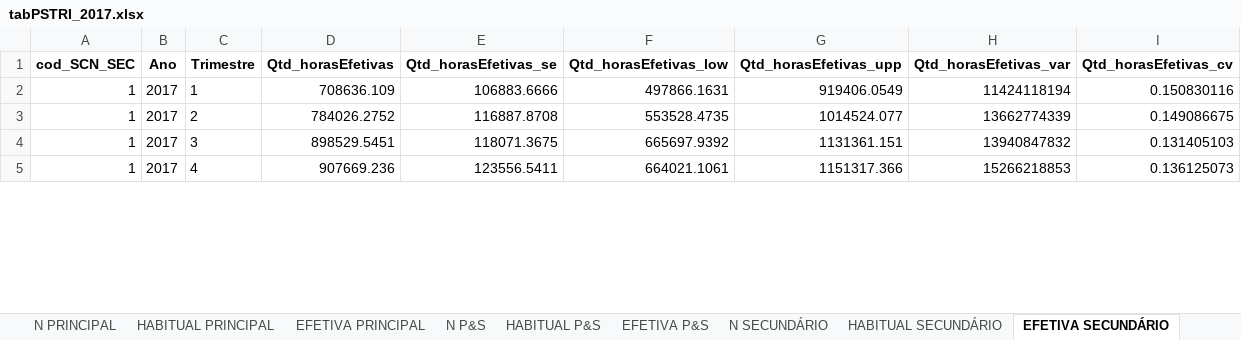
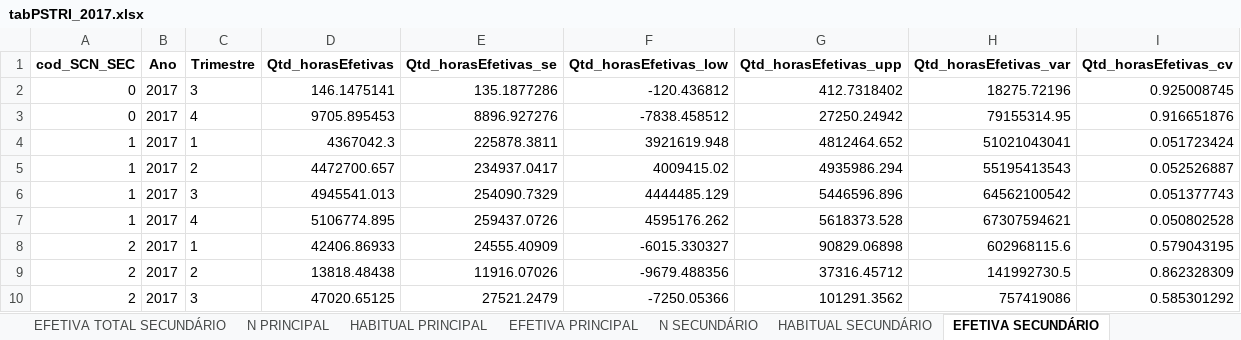
Before and after one commit to FernandaKelly/PNAD_projetos, an Excel workbook: Dados/BR_TRI/tabPSTRI_2017.xlsx, sheet EFETIVA SECUNDÁRIO, drawn as a sheet; only a part is shown; values as stored, in another font and other column widths than the file's, no borders; addresses are those after the commit; the diff covers the shown part only; the diff names each change by its address in the sheet, - before the commit and + after, or states it on an @@ line.

```diff
--- a/Dados/BR_TRI/tabPSTRI_2017.xlsx (sheet EFETIVA SECUNDÁRIO)
+++ b/Dados/BR_TRI/tabPSTRI_2017.xlsx (sheet EFETIVA SECUNDÁRIO)
-sheet tab: N P&S
-sheet tab: HABITUAL P&S
-sheet tab: EFETIVA P&S
+row 2: 0 | 2017 | 3 | 146.1475141 | 135.1877286 | -120.436812 | 412.7318402 | 18275.72196 | 0.925008745
+row 3: 0 | 2017 | 4 | 9705.895453 | 8896.927276 | -7838.458512 | 27250.24942 | 79155314.95 | 0.916651876
-D4 (Qtd_horasEfetivas): 708636.109
+D4 (Qtd_horasEfetivas): 4367042.3
-E4 (Qtd_horasEfetivas_se): 106883.6666
+E4 (Qtd_horasEfetivas_se): 225878.3811
-F4 (Qtd_horasEfetivas_low): 497866.1631
+F4 (Qtd_horasEfetivas_low): 3921619.948
-G4 (Qtd_horasEfetivas_upp): 919406.0549
+G4 (Qtd_horasEfetivas_upp): 4812464.652
-H4 (Qtd_horasEfetivas_var): 11424118194
+H4 (Qtd_horasEfetivas_var): 51021043041
-I4 (Qtd_horasEfetivas_cv): 0.150830116
+I4 (Qtd_horasEfetivas_cv): 0.051723424
-D5 (Qtd_horasEfetivas): 784026.2752
+D5 (Qtd_horasEfetivas): 4472700.657
-E5 (Qtd_horasEfetivas_se): 116887.8708
+E5 (Qtd_horasEfetivas_se): 234937.0417
-F5 (Qtd_horasEfetivas_low): 553528.4735
+F5 (Qtd_horasEfetivas_low): 4009415.02
-G5 (Qtd_horasEfetivas_upp): 1014524.077
+G5 (Qtd_horasEfetivas_upp): 4935986.294
-H5 (Qtd_horasEfetivas_var): 13662774339
+H5 (Qtd_horasEfetivas_var): 55195413543
-I5 (Qtd_horasEfetivas_cv): 0.149086675
+I5 (Qtd_horasEfetivas_cv): 0.052526887
-D6 (Qtd_horasEfetivas): 898529.5451
+D6 (Qtd_horasEfetivas): 4945541.013
-E6 (Qtd_horasEfetivas_se): 118071.3675
+E6 (Qtd_horasEfetivas_se): 254090.7329
-F6 (Qtd_horasEfetivas_low): 665697.9392
+F6 (Qtd_horasEfetivas_low): 4444485.129
-G6 (Qtd_horasEfetivas_upp): 1131361.151
+G6 (Qtd_horasEfetivas_upp): 5446596.896
-H6 (Qtd_horasEfetivas_var): 13940847832
+H6 (Qtd_horasEfetivas_var): 64562100542
-I6 (Qtd_horasEfetivas_cv): 0.131405103
+I6 (Qtd_horasEfetivas_cv): 0.051377743
-D7 (Qtd_horasEfetivas): 907669.236
+D7 (Qtd_horasEfetivas): 5106774.895
-E7 (Qtd_horasEfetivas_se): 123556.5411
+E7 (Qtd_horasEfetivas_se): 259437.0726
-F7 (Qtd_horasEfetivas_low): 664021.1061
+F7 (Qtd_horasEfetivas_low): 4595176.262
-G7 (Qtd_horasEfetivas_upp): 1151317.366
+G7 (Qtd_horasEfetivas_upp): 5618373.528
-H7 (Qtd_horasEfetivas_var): 15266218853
+H7 (Qtd_horasEfetivas_var): 67307594621
-I7 (Qtd_horasEfetivas_cv): 0.136125073
+I7 (Qtd_horasEfetivas_cv): 0.050802528
+row 8: 2 | 2017 | 1 | 42406.86933 | 24555.40909 | -6015.330327 | 90829.06898 | 602968115.6 | 0.579043195
+row 9: 2 | 2017 | 2 | 13818.48438 | 11916.07026 | -9679.488356 | 37316.45712 | 141992730.5 | 0.862328309
+row 10: 2 | 2017 | 3 | 47020.65125 | 27521.2479 | -7250.05366 | 101291.3562 | 757419086 | 0.585301292
```
Also changed, not shown: 3 added rows and 222 edited cells elsewhere in this sheet, sheet N SECUNDÁRIO, sheet HABITUAL SECUNDÁRIO, sheet N PRINCIPAL, sheet EFETIVA PRINCIPAL, sheet HABITUAL PRINCIPAL, sheet N TOTAL SECUNDÁRIO, 5 more sheets, Dados/BR_TRI/tabPSTRI_2016.xlsx, 1 other file.
